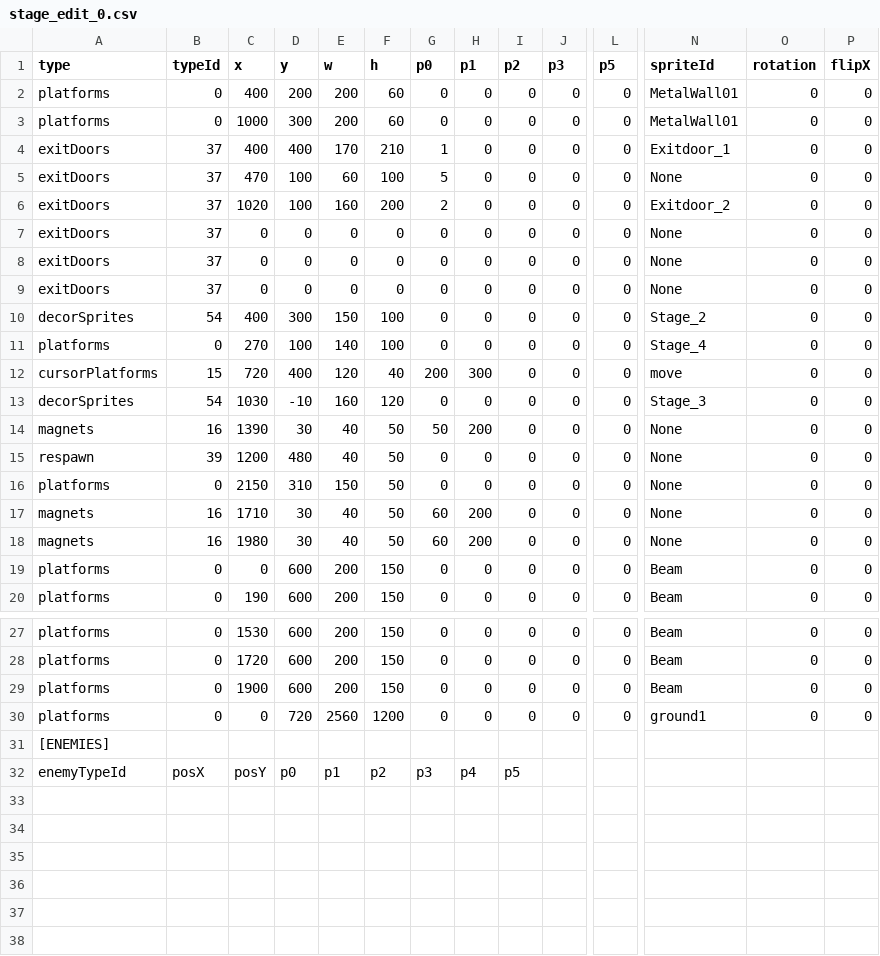
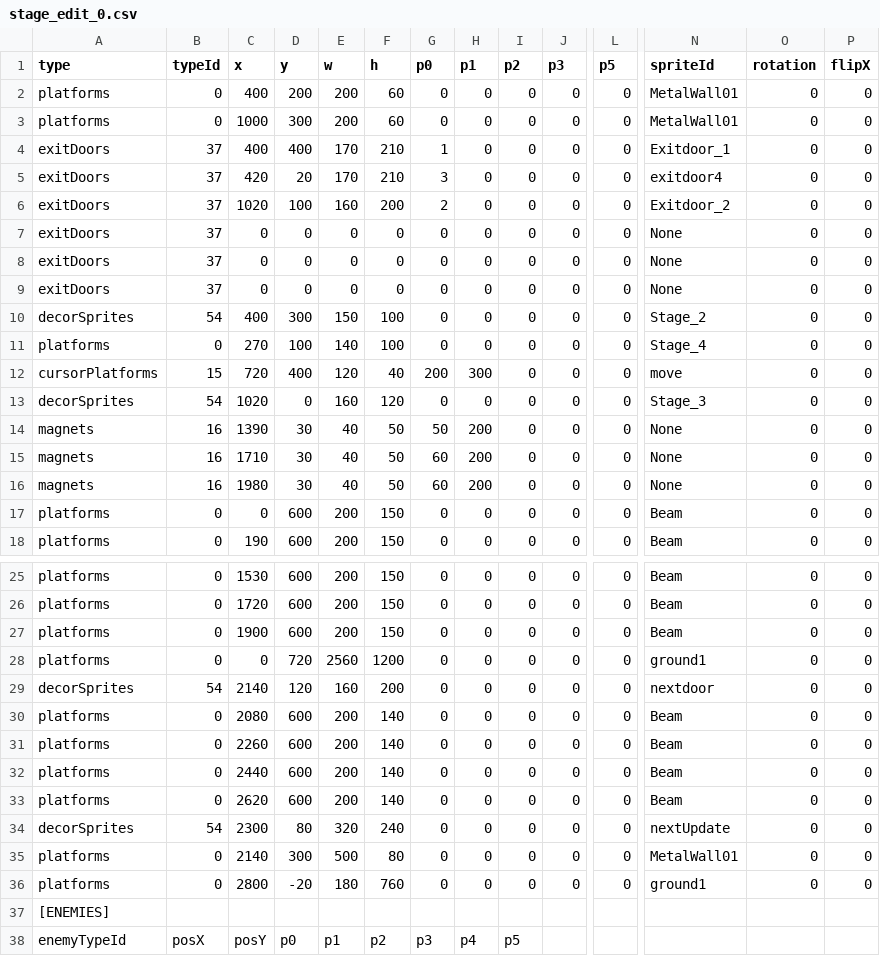
Before and after one commit to tahayuu/2Dgame_1_new, a CSV file: 2Dgame_1/data/stages/stage_edit_0.csv, drawn as a sheet; only a part is shown, gaps mark what is left out; removed rows and columns are numbered as before the commit, all else as after; rows hold the shown columns only; the diff names each change by its address in the sheet, - before the commit and + after, or states it on an @@ line.

```diff
--- a/2Dgame_1/data/stages/stage_edit_0.csv
+++ b/2Dgame_1/data/stages/stage_edit_0.csv
-C5 (x): 470
+C5 (x): 420
-D5 (y): 100
+D5 (y): 20
-E5 (w): 60
+E5 (w): 170
-F5 (h): 100
+F5 (h): 210
-G5 (p0): 5
+G5 (p0): 3
-N5 (spriteId): None
+N5 (spriteId): exitdoor4
-C13 (x): 1030
+C13 (x): 1020
-D13 (y): -10
+D13 (y): 0
-row 15: respawn | 39 | 1200 | 480 | 40 | 50 | 0 | 0 | 0 | 0 | 0 | None | 0 | 0
-row 16: platforms | 0 | 2150 | 310 | 150 | 50 | 0 | 0 | 0 | 0 | 0 | None | 0 | 0
+row 29: decorSprites | 54 | 2140 | 120 | 160 | 200 | 0 | 0 | 0 | 0 | 0 | nextdoor | 0 | 0
+row 30: platforms | 0 | 2080 | 600 | 200 | 140 | 0 | 0 | 0 | 0 | 0 | Beam | 0 | 0
+row 31: platforms | 0 | 2260 | 600 | 200 | 140 | 0 | 0 | 0 | 0 | 0 | Beam | 0 | 0
+row 32: platforms | 0 | 2440 | 600 | 200 | 140 | 0 | 0 | 0 | 0 | 0 | Beam | 0 | 0
+row 33: platforms | 0 | 2620 | 600 | 200 | 140 | 0 | 0 | 0 | 0 | 0 | Beam | 0 | 0
+row 34: decorSprites | 54 | 2300 | 80 | 320 | 240 | 0 | 0 | 0 | 0 | 0 | nextUpdate | 0 | 0
+row 35: platforms | 0 | 2140 | 300 | 500 | 80 | 0 | 0 | 0 | 0 | 0 | MetalWall01 | 0 | 0
+row 36: platforms | 0 | 2800 | -20 | 180 | 760 | 0 | 0 | 0 | 0 | 0 | ground1 | 0 | 0
```
Also changed, not shown: 2Dgame_1/data/stages/stage_edit_1.csv, 2Dgame_1/data/stages/stage_edit_3.csv, 24 other files.
